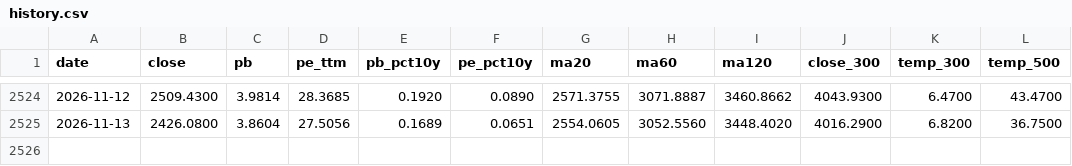
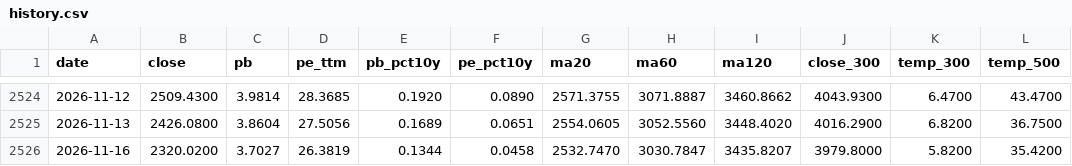
Before and after one commit to binbin1555/chinext-monitor, a CSV file: data/history.csv, drawn as a sheet; only a part is shown, gaps mark what is left out; the diff names each change by its address in the sheet, - before the commit and + after, or states it on an @@ line.

```diff
--- a/data/history.csv
+++ b/data/history.csv
+row 2526: 2026-11-16 | 2320.0200 | 3.7027 | 26.3819 | 0.1344 | 0.0458 | 2532.7470 | 3030.7847 | 3435.8207 | 3979.8000 | 5.8200 | 35.4200
```
Also changed, not shown: 2 other files.
